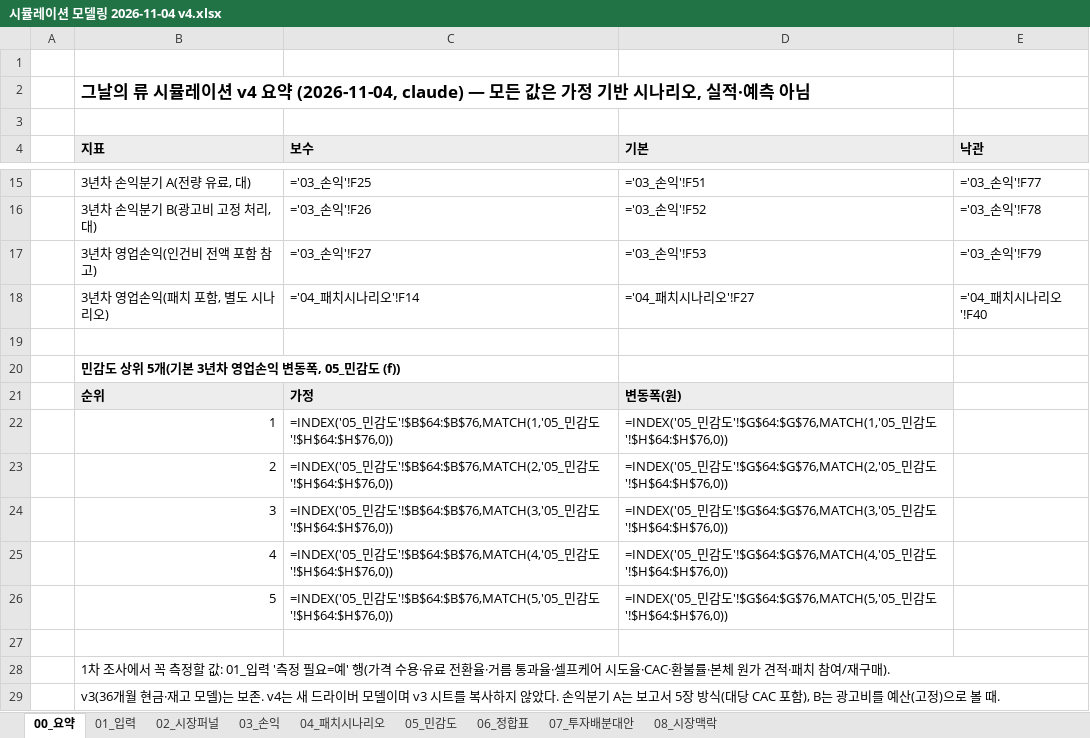
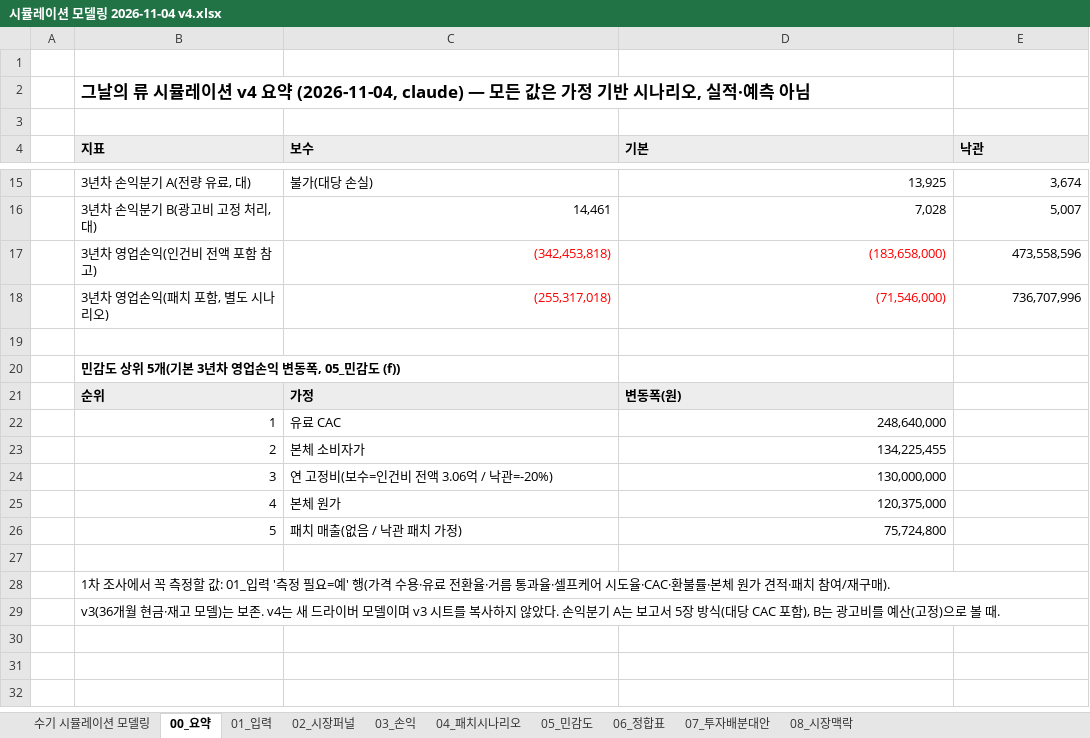
Before and after one commit to stwpst10-collab/teoo, an Excel workbook: 80-산출물/시뮬레이션모델링/시뮬레이션 모델링 2026-11-04 v4.xlsx, sheet 00_요약, drawn as a sheet; only a part is shown, gaps mark what is left out; values as stored, in another font and other column widths than the file's, no borders; formulas without a stored value are shown as written; the diff covers the shown part only; the diff names each change by its address in the sheet, - before the commit and + after, or states it on an @@ line.

```diff
--- a/80-산출물/시뮬레이션모델링/시뮬레이션 모델링 2026-11-04 v4.xlsx (sheet 00_요약)
+++ b/80-산출물/시뮬레이션모델링/시뮬레이션 모델링 2026-11-04 v4.xlsx (sheet 00_요약)
+sheet tab: 수기 시뮬레이션 모델링
-C15 (보수): ='03_손익'!F25
+C15 (보수): 불가(대당 손실)
-D15 (기본): ='03_손익'!F51
+D15 (기본): 13,925
-E15 (낙관): ='03_손익'!F77
+E15 (낙관): 3,674
-C16 (보수): ='03_손익'!F26
+C16 (보수): 14,461
-D16 (기본): ='03_손익'!F52
+D16 (기본): 7,028
-E16 (낙관): ='03_손익'!F78
+E16 (낙관): 5,007
-C17 (보수): ='03_손익'!F27
+C17 (보수): (342,453,818)
-C17:D18 text colour: black
+C17:D18 text colour: #FF0000
-D17 (기본): ='03_손익'!F53
+D17 (기본): (183,658,000)
-E17 (낙관): ='03_손익'!F79
+E17 (낙관): 473,558,596
-C18 (보수): ='04_패치시나리오'!F14
+C18 (보수): (255,317,018)
-D18 (기본): ='04_패치시나리오'!F27
+D18 (기본): (71,546,000)
-E18 (낙관): ='04_패치시나리오'!F40
+E18 (낙관): 736,707,996
-C22 (보수): =INDEX('05_민감도'!$B$64:$B$76,MATCH(1,'05_민감도'!$H$64:$H$76,0))
+C22 (보수): 유료 CAC
-D22 (기본): =INDEX('05_민감도'!$G$64:$G$76,MATCH(1,'05_민감도'!$H$64:$H$76,0))
+D22 (기본): 248,640,000
-C23 (보수): =INDEX('05_민감도'!$B$64:$B$76,MATCH(2,'05_민감도'!$H$64:$H$76,0))
+C23 (보수): 본체 소비자가
-D23 (기본): =INDEX('05_민감도'!$G$64:$G$76,MATCH(2,'05_민감도'!$H$64:$H$76,0))
+D23 (기본): 134,225,455
-C24 (보수): =INDEX('05_민감도'!$B$64:$B$76,MATCH(3,'05_민감도'!$H$64:$H$76,0))
+C24 (보수): 연 고정비(보수=인건비 전액 3.06억 / 낙관=-20%)
-D24 (기본): =INDEX('05_민감도'!$G$64:$G$76,MATCH(3,'05_민감도'!$H$64:$H$76,0))
+D24 (기본): 130,000,000
-C25 (보수): =INDEX('05_민감도'!$B$64:$B$76,MATCH(4,'05_민감도'!$H$64:$H$76,0))
+C25 (보수): 본체 원가
-D25 (기본): =INDEX('05_민감도'!$G$64:$G$76,MATCH(4,'05_민감도'!$H$64:$H$76,0))
+D25 (기본): 120,375,000
-C26 (보수): =INDEX('05_민감도'!$B$64:$B$76,MATCH(5,'05_민감도'!$H$64:$H$76,0))
+C26 (보수): 패치 매출(없음 / 낙관 패치 가정)
-D26 (기본): =INDEX('05_민감도'!$G$64:$G$76,MATCH(5,'05_민감도'!$H$64:$H$76,0))
+D26 (기본): 75,724,800
```
Also changed, not shown: 30 edited cells and cell formats elsewhere in this sheet, sheet 05_민감도, sheet 03_손익, sheet 04_패치시나리오, sheet 02_시장퍼널, sheet 08_시장맥락, sheet 07_투자배분대안, 20 other files.
